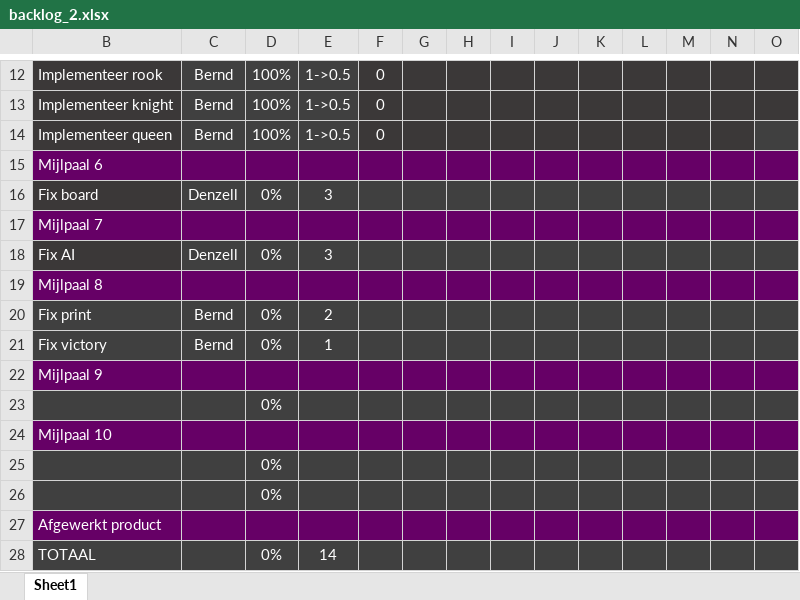
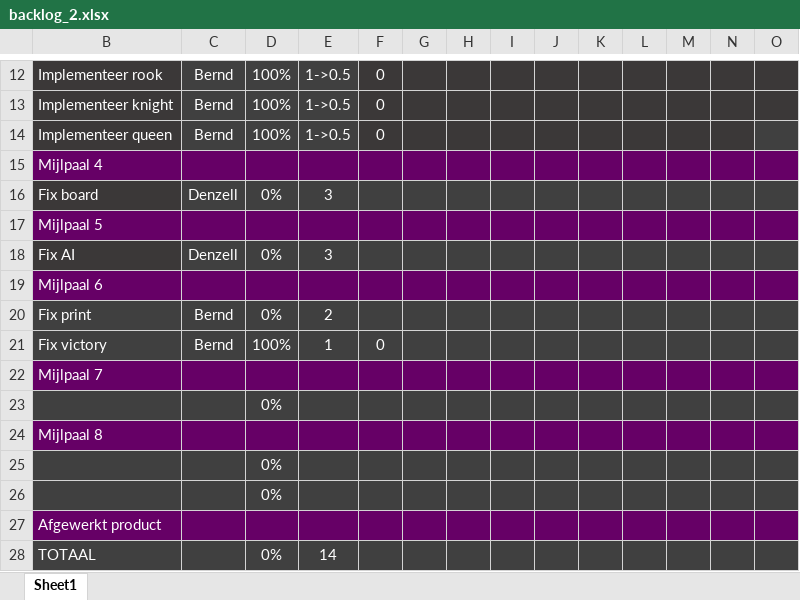
Before and after one commit to Scuffed-Boardgames/Qt-Chess, an Excel workbook: backlog_2.xlsx, sheet Sheet1, drawn as a sheet; only a part is shown, gaps mark what is left out; values as stored, in another font and other column widths than the file's, no borders; charts and pictures not drawn; removed rows and columns are numbered as before the commit, all else as after; rows hold the shown columns only; the diff names each change by its address in the sheet, - before the commit and + after, or states it on an @@ line.

Commit message:
Update backlog_2.xlsx

```diff
--- a/backlog_2.xlsx (sheet Sheet1)
+++ b/backlog_2.xlsx (sheet Sheet1)
+row 15: Mijlpaal 4
+row 17: Mijlpaal 5
+row 21: Fix victory | Bernd | 100% | 1 | 0
-row 21: Fix victory | Bernd | 0% | 1
-row 22: Mijlpaal 9
-row 24: Mijlpaal 10
```
